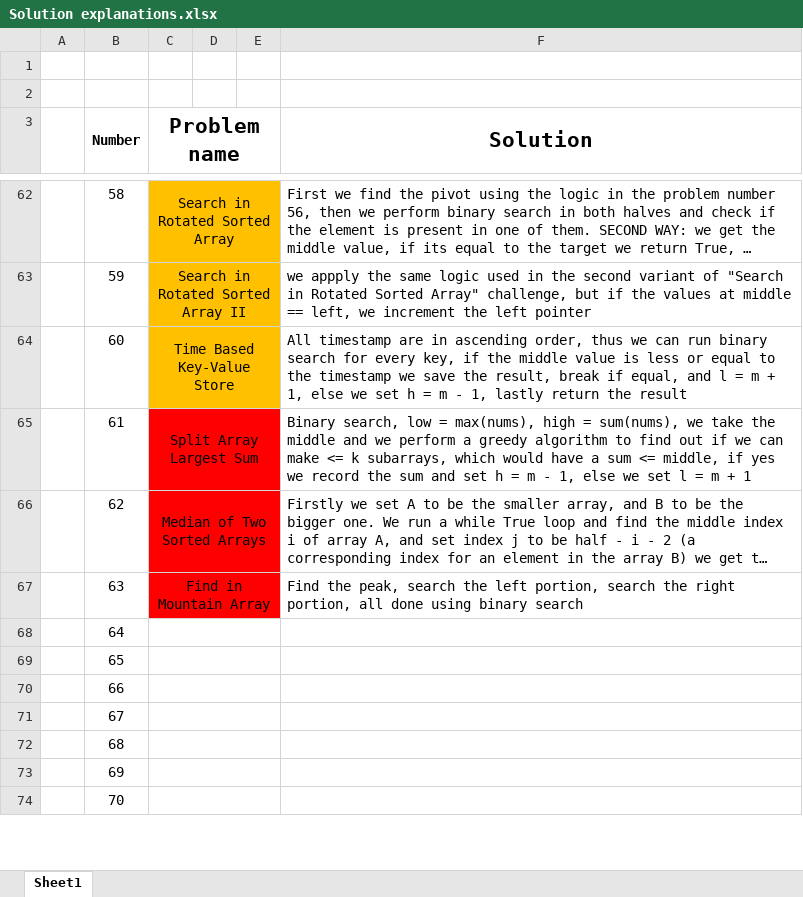
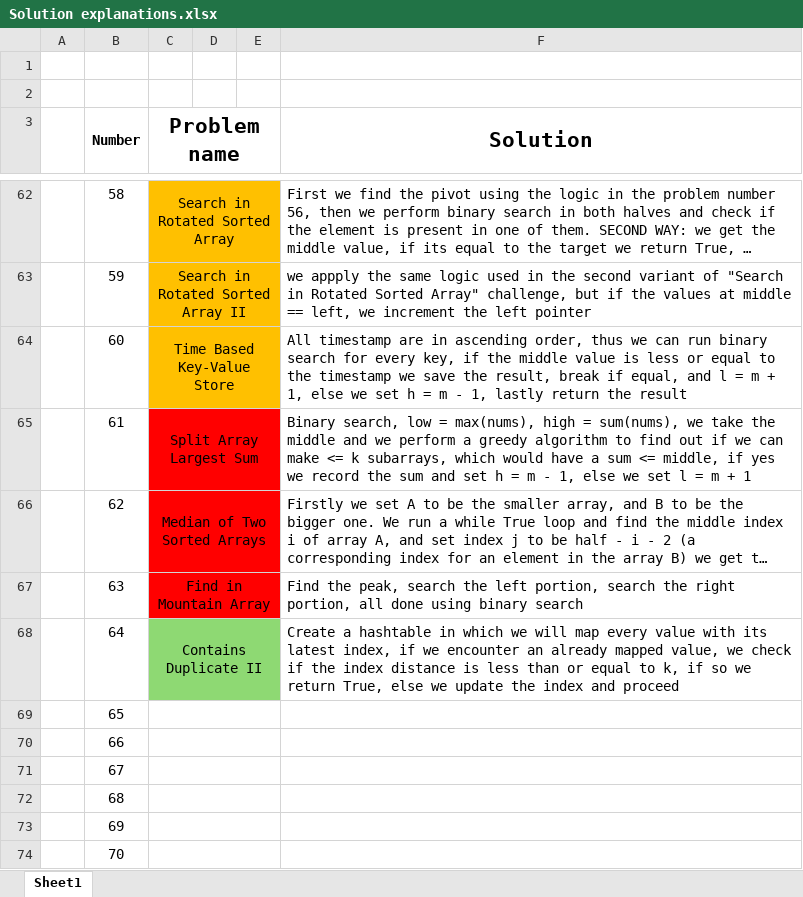
Before and after one commit to AinisALaur/Daily-HackerRank-NeetCode-challenges, an Excel workbook: Solution explanations.xlsx, sheet Sheet1, drawn as a sheet; only a part is shown, gaps mark what is left out; long unchanged cells end in …; values as stored, in another font and other column widths than the file's, no borders; the diff names each change by its address in the sheet, - before the commit and + after, or states it on an @@ line.

Commit message:
Added challenge 1 explanation (number 64)

```diff
--- a/Solution explanations.xlsx (sheet Sheet1)
+++ b/Solution explanations.xlsx (sheet Sheet1)
-C68 (Problem name): (empty)
+C68 (Problem name): Contains Duplicate II
-C68:E68 fill: none
+C68:E68 fill: #8ED973
-F68 (Solution): (empty)
+F68 (Solution): Create a hashtable in which we will map every value with its latest index, if we encounter an already mapped value, we check if the index distance is less than or equal to k, if so we return True, else we update the index and proceed
```
